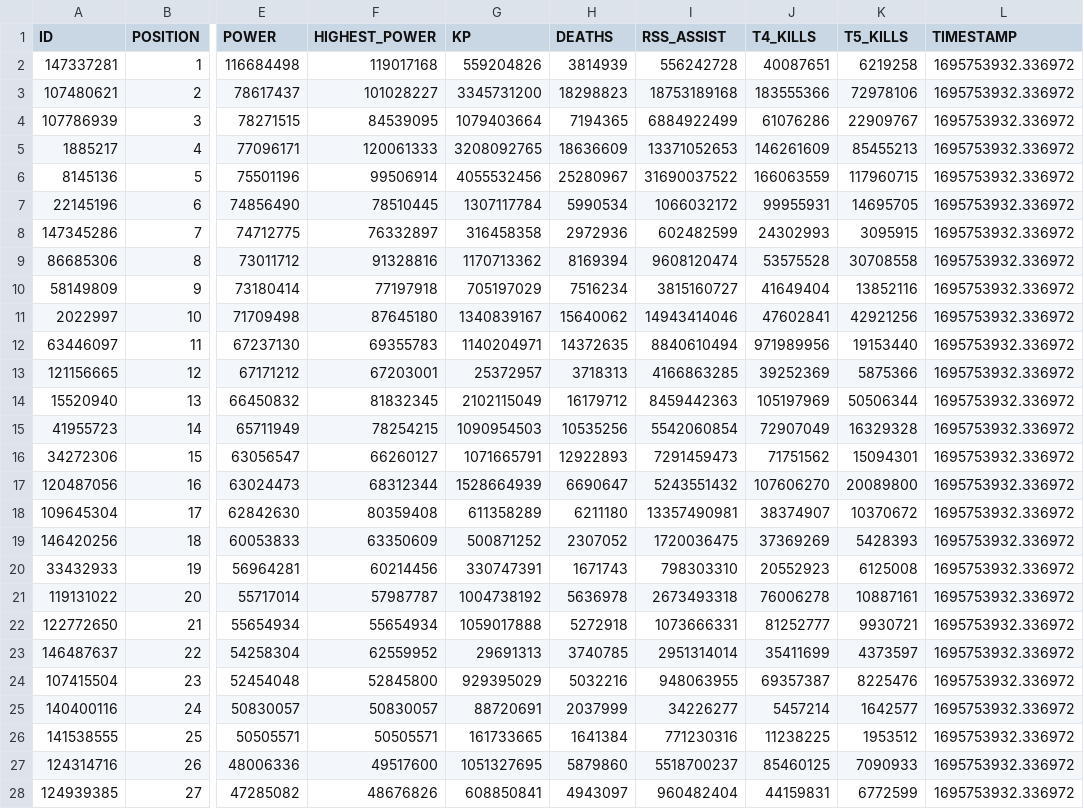
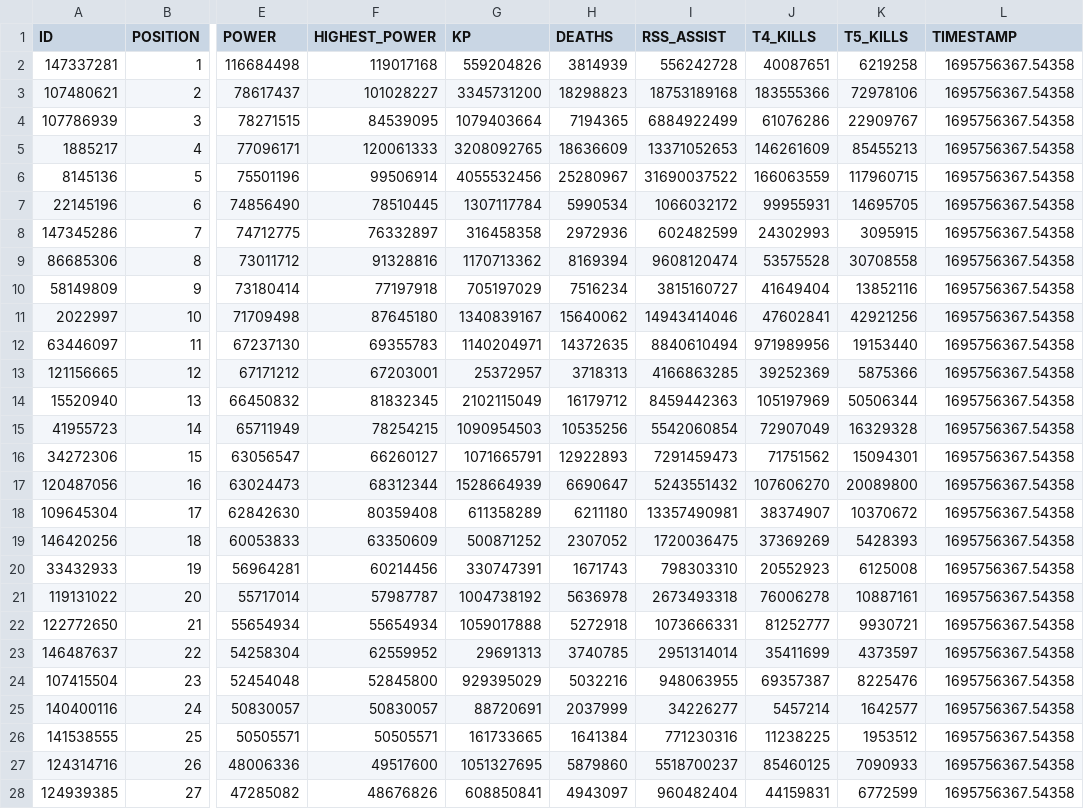
Before and after one commit to lromeral/pyRoK, a CSV file: scans/3043_20230926_200403/3043_20230926_200403.csv, drawn as a sheet; only a part is shown, gaps mark what is left out; the diff covers the shown part only; the diff names each change by its address in the sheet, - before the commit and + after, or states it on an @@ line.

Commit message:
timestamp en archivo

```diff
--- a/scans/3043_20230926_200403/3043_20230926_200403.csv
+++ b/scans/3043_20230926_200403/3043_20230926_200403.csv
-L2:L28 (TIMESTAMP): 1695753932.336972
+L2:L28 (TIMESTAMP): 1695756367.54358
```
Also changed, not shown: 126 edited cells elsewhere in this file, 4 other files.
